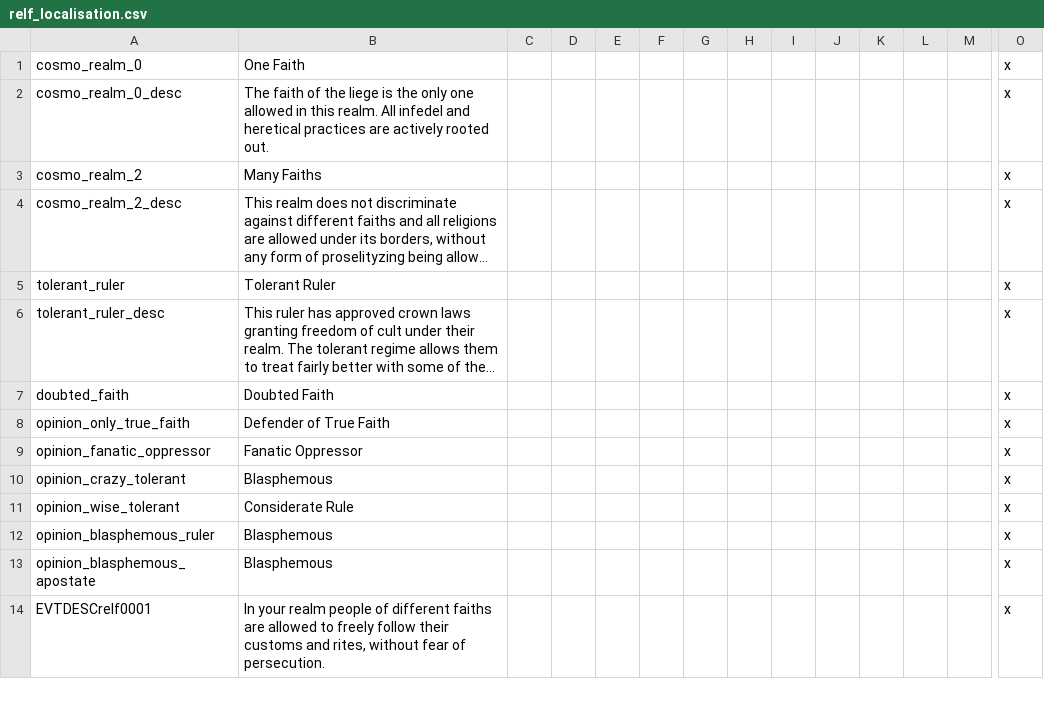
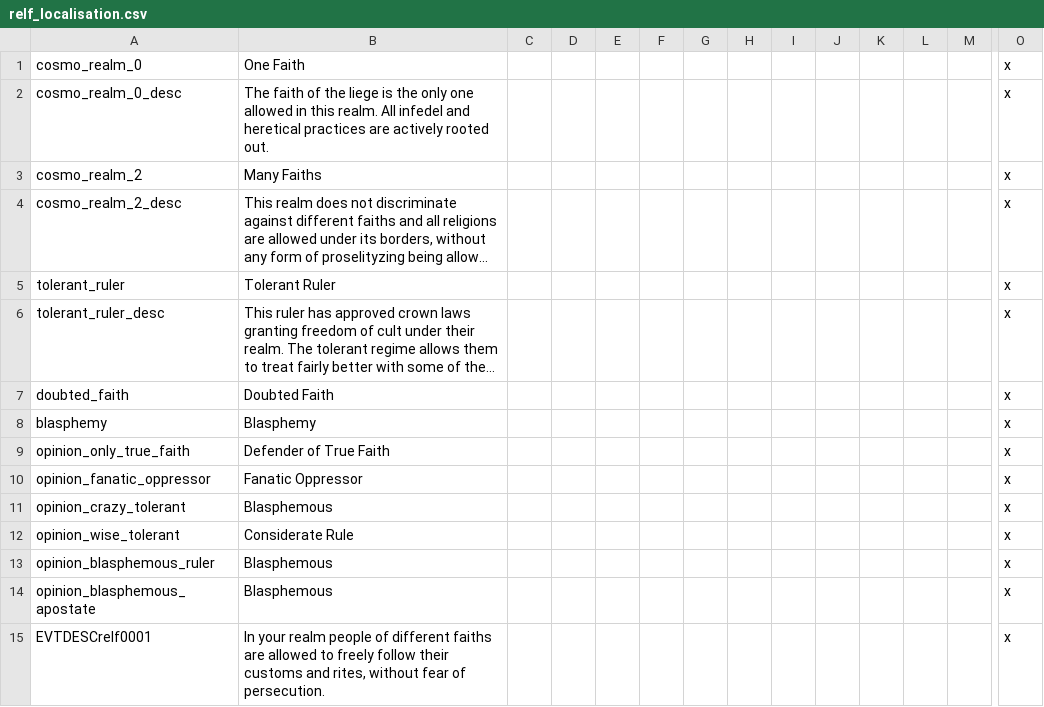
Before and after one commit to preslavb/lux-invicta-repository, a CSV file: localisation/relf_localisation.csv, drawn as a sheet; only a part is shown, gaps mark what is left out; long unchanged cells end in …; rows hold the shown columns only; the diff names each change by its address in the sheet, - before the commit and + after, or states it on an @@ line.

```diff
--- a/localisation/relf_localisation.csv
+++ b/localisation/relf_localisation.csv
+row 8: blasphemy | Blasphemy |  |  |  |  |  |  |  |  |  |  |  | x
```
Also changed, not shown: localisation/Zzz_want_to_be_sure_im_the_last_file_the_bloody_thing_reads_exclamationmark.csv, 5 other files.
